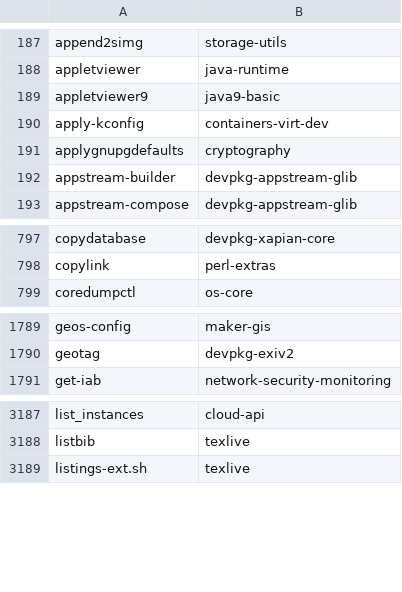
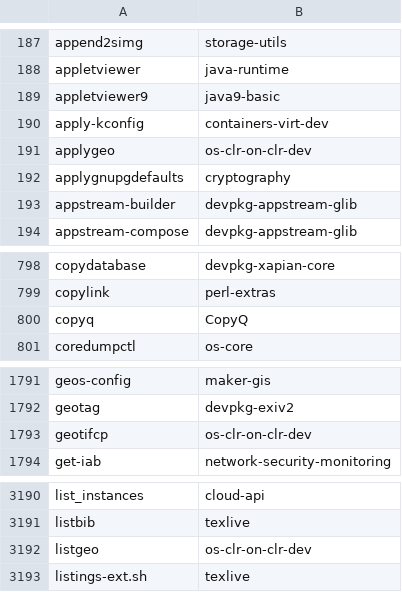
Before and after one commit to lebensterben/cnf, a CSV file: commandlist.csv, drawn as a sheet; only a part is shown, gaps mark what is left out.

Commit message:
update command list for 30190

```diff
--- a/commandlist.csv
+++ b/commandlist.csv
@@ -190,2 +190,3 @@ appletviewer9	java9-basic
 apply-kconfig	containers-virt-dev
+applygeo	os-clr-on-clr-dev
 applygnupgdefaults	cryptography
@@ -798,2 +799,3 @@ copydatabase	devpkg-xapian-core
 copylink	perl-extras
+copyq	CopyQ
 coredumpctl	os-core
@@ -1790,2 +1792,3 @@ geos-config	maker-gis
 geotag	devpkg-exiv2
+geotifcp	os-clr-on-clr-dev
 get-iab	network-security-monitoring
@@ -3188,2 +3191,3 @@ list_instances	cloud-api
 listbib	texlive
+listgeo	os-clr-on-clr-dev
 listings-ext.sh	texlive
```
Also changed, not shown: 2 other files.
